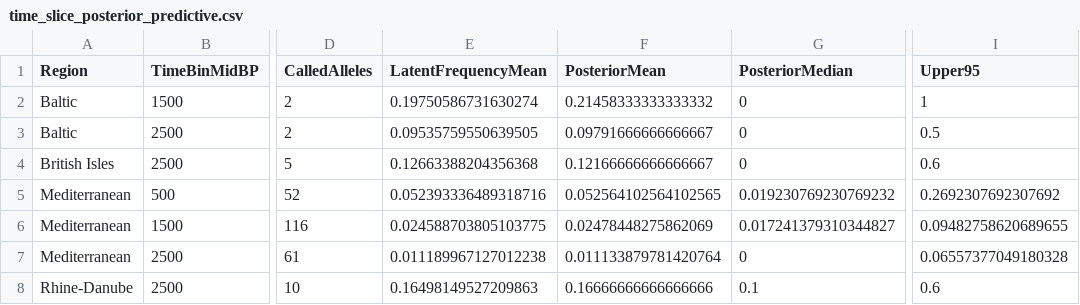
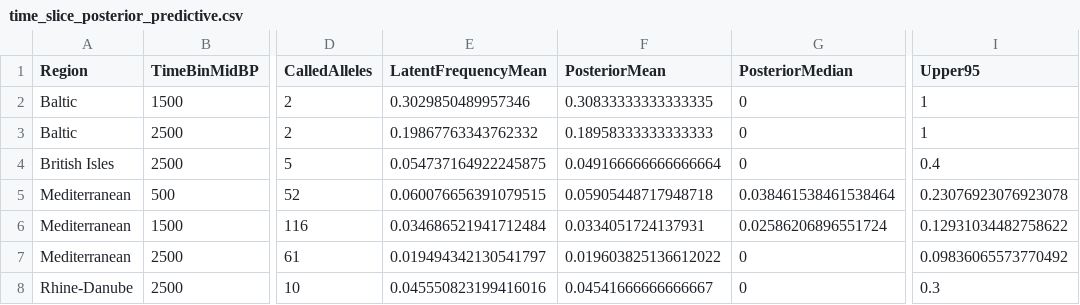
Before and after one commit to mthiel74/ancient-dna-lactase-spatial-wolfram, a CSV file: data/processed/time_slice_posterior_predictive.csv, drawn as a sheet; only a part is shown, gaps mark what is left out; the diff names each change by its address in the sheet, - before the commit and + after, or states it on an @@ line.

```diff
--- a/data/processed/time_slice_posterior_predictive.csv
+++ b/data/processed/time_slice_posterior_predictive.csv
-E2 (LatentFrequencyMean): 0.19750586731630274
+E2 (LatentFrequencyMean): 0.3029850489957346
-F2 (PosteriorMean): 0.21458333333333332
+F2 (PosteriorMean): 0.30833333333333335
-E3 (LatentFrequencyMean): 0.09535759550639505
+E3 (LatentFrequencyMean): 0.19867763343762332
-F3 (PosteriorMean): 0.09791666666666667
+F3 (PosteriorMean): 0.18958333333333333
-I3 (Upper95): 0.5
+I3 (Upper95): 1
-E4 (LatentFrequencyMean): 0.12663388204356368
+E4 (LatentFrequencyMean): 0.054737164922245875
-F4 (PosteriorMean): 0.12166666666666667
+F4 (PosteriorMean): 0.049166666666666664
-I4 (Upper95): 0.6
+I4 (Upper95): 0.4
-E5 (LatentFrequencyMean): 0.052393336489318716
+E5 (LatentFrequencyMean): 0.060076656391079515
-F5 (PosteriorMean): 0.052564102564102565
+F5 (PosteriorMean): 0.05905448717948718
-G5 (PosteriorMedian): 0.019230769230769232
+G5 (PosteriorMedian): 0.038461538461538464
-I5 (Upper95): 0.2692307692307692
+I5 (Upper95): 0.23076923076923078
-E6 (LatentFrequencyMean): 0.024588703805103775
+E6 (LatentFrequencyMean): 0.034686521941712484
-F6 (PosteriorMean): 0.02478448275862069
+F6 (PosteriorMean): 0.0334051724137931
-G6 (PosteriorMedian): 0.017241379310344827
+G6 (PosteriorMedian): 0.02586206896551724
-I6 (Upper95): 0.09482758620689655
+I6 (Upper95): 0.12931034482758622
-E7 (LatentFrequencyMean): 0.011189967127012238
+E7 (LatentFrequencyMean): 0.019494342130541797
-F7 (PosteriorMean): 0.011133879781420764
+F7 (PosteriorMean): 0.019603825136612022
-I7 (Upper95): 0.06557377049180328
+I7 (Upper95): 0.09836065573770492
-E8 (LatentFrequencyMean): 0.16498149527209863
+E8 (LatentFrequencyMean): 0.045550823199416016
-F8 (PosteriorMean): 0.16666666666666666
+F8 (PosteriorMean): 0.04541666666666667
-G8 (PosteriorMedian): 0.1
+G8 (PosteriorMedian): 0
-I8 (Upper95): 0.6
+I8 (Upper95): 0.3
```
Also changed, not shown: data/processed/abc_posterior.csv, data/processed/cross_validation_by_region.csv, 31 other files.
